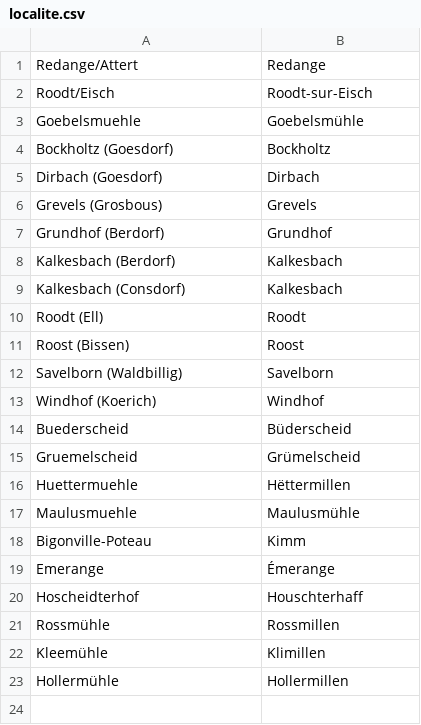
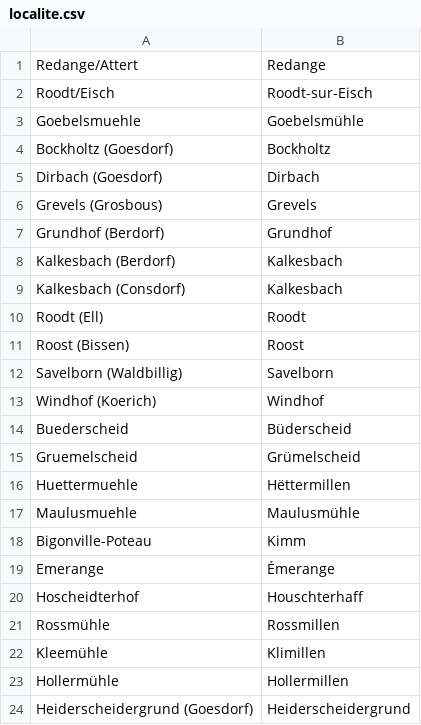
Before and after one commit to osmlu/csventrifuge, a CSV file: rules/luxembourg_addresses/localite.csv, drawn as a sheet; the diff names each change by its address in the sheet, - before the commit and + after, or states it on an @@ line.

Commit message:
No commune in parentheses

```diff
--- a/rules/luxembourg_addresses/localite.csv
+++ b/rules/luxembourg_addresses/localite.csv
+row 24: Heiderscheidergrund (Goesdorf) | Heiderscheidergrund
```
